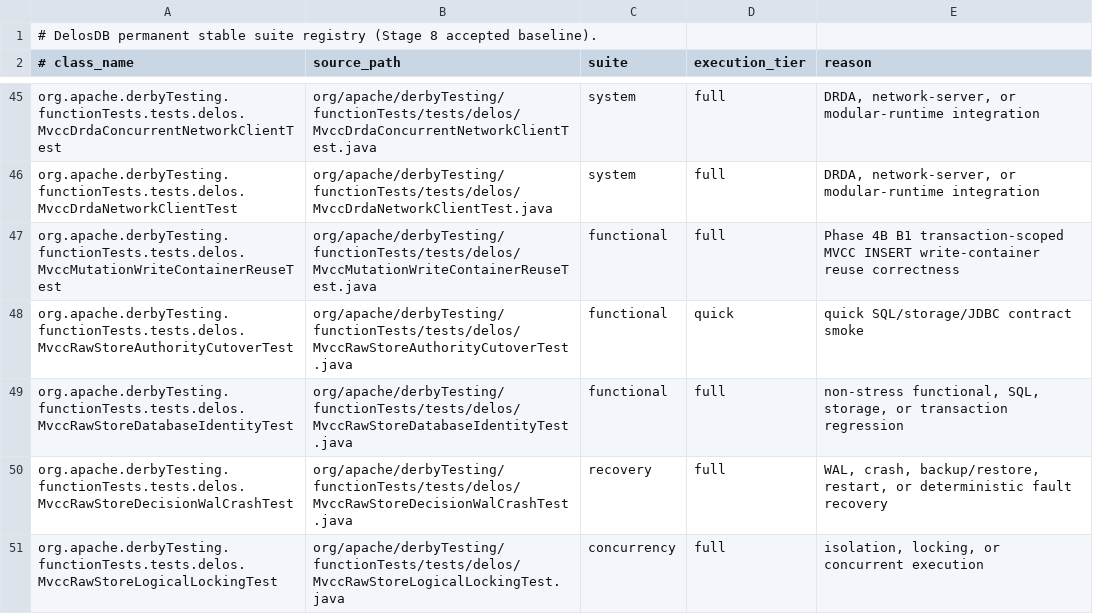
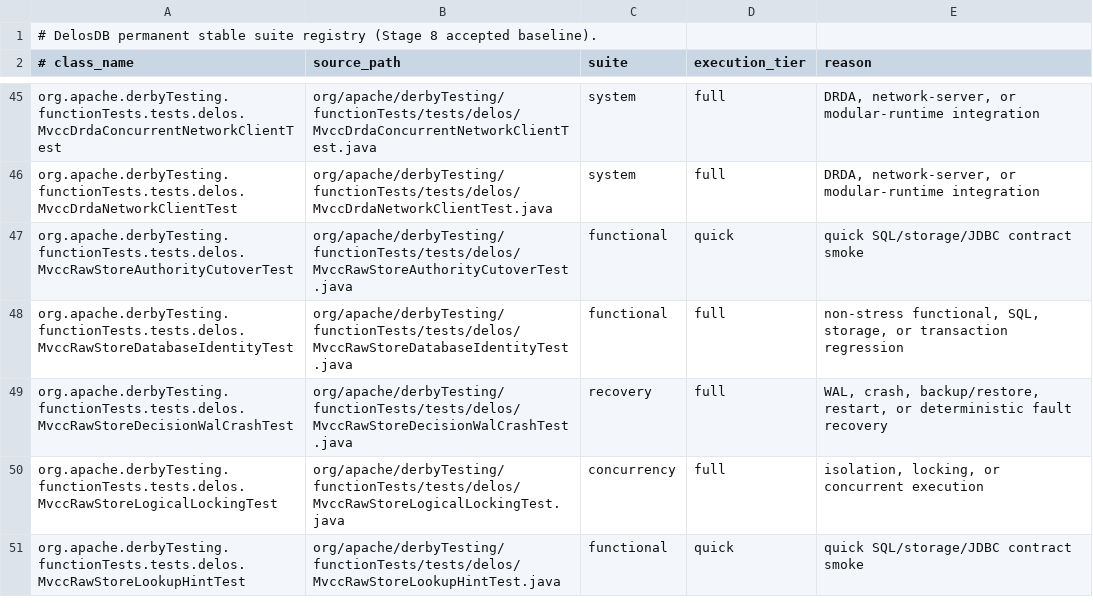
Before and after one commit to ggeorg/delosdb, a TSV file: gradle/testing/delos-test-suite-registry.tsv, drawn as a sheet; only a part is shown, gaps mark what is left out; the shorter side is filled out with more unchanged rows.

Commit message:
Phase 4B B1 REJECT — MVCC write-container reuse has no material F08 effect

```diff
--- a/gradle/testing/delos-test-suite-registry.tsv
+++ b/gradle/testing/delos-test-suite-registry.tsv
@@ -46,3 +46,2 @@ org.apache.derbyTesting.functionTests.tests.delos.MvccDrdaConcurrentNetworkClien
 org.apache.derbyTesting.functionTests.tests.delos.MvccDrdaNetworkClientTest	org/apache/derbyTesting/functionTests/tests/delos/MvccDrdaNetworkClientTest.java	system	full	DRDA, network-server, or modular-runtime integration
-org.apache.derbyTesting.functionTests.tests.delos.MvccMutationWriteContainerReuseTest	org/apache/derbyTesting/functionTests/tests/delos/MvccMutationWriteContainerReuseTest.java	functional	full	Phase 4B B1 transaction-scoped MVCC INSERT write-container reuse correctness
 org.apache.derbyTesting.functionTests.tests.delos.MvccRawStoreAuthorityCutoverTest	org/apache/derbyTesting/functionTests/tests/delos/MvccRawStoreAuthorityCutoverTest.java	functional	quick	quick SQL/storage/JDBC contract smoke
```
Also changed, not shown: 5 other files.
